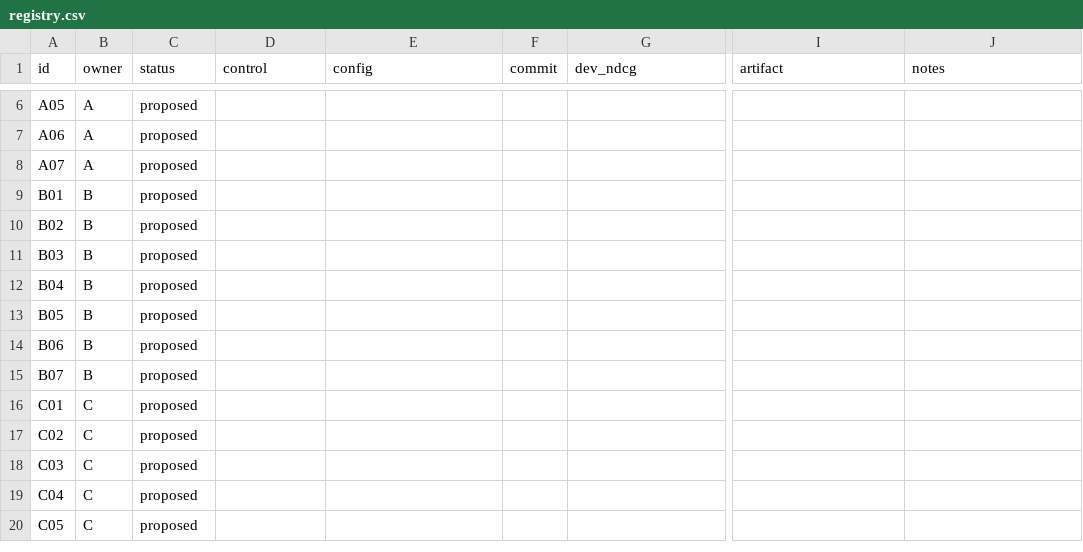
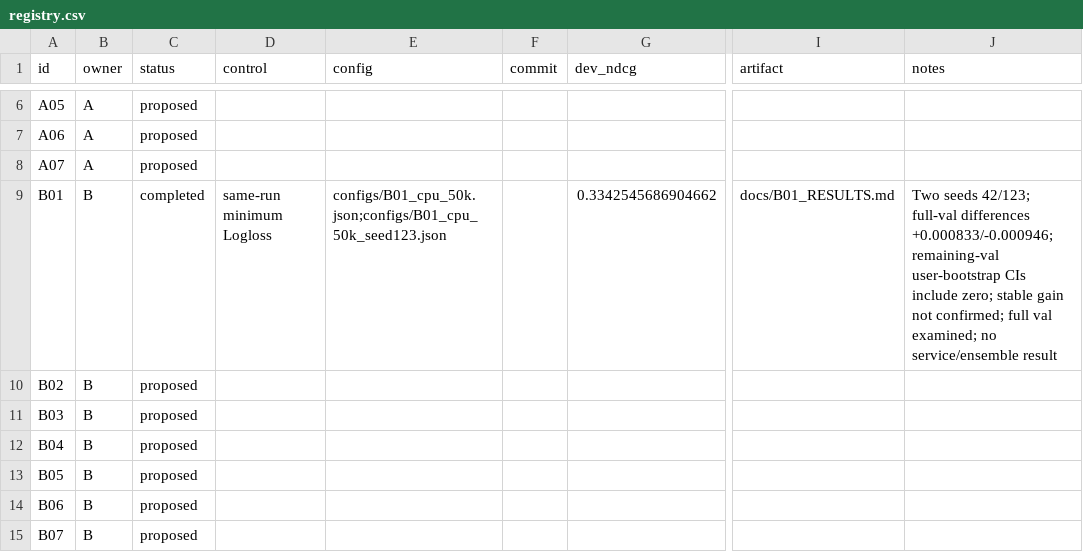
Before and after one commit to platonpotemkin51-source/Avito_Cup_NeuroForge, a CSV file: experiments/registry.csv, drawn as a sheet; only a part is shown, gaps mark what is left out; the shorter side is filled out with more unchanged rows; the diff names each change by its address in the sheet, - before the commit and + after, or states it on an @@ line.

Commit message:
B01: проверил выбор эпохи по NDCG на двух seed
Добавлены обучение с двумя критериями выбора, оценка val и сравнение с bootstrap по пользователям. На полной val прирост +0.000833 для seed 42 и -0.000946 для seed 123; устойчивого улучшения нет, текущий вариант закрыт без принятия.

Сохранены конфиги, история эпох, отчёт и компактные результаты. Подготовлены CPU/MPS-запуски и прогресс. Все 14 тестов прошли; baseline, данные и веса не изменены и не добавлены в коммит.

```diff
--- a/experiments/registry.csv
+++ b/experiments/registry.csv
-C9 (status): proposed
+C9 (status): completed
-D9 (control): (empty)
+D9 (control): same-run minimum Logloss
-E9 (config): (empty)
+E9 (config): configs/B01_cpu_50k.json;configs/B01_cpu_50k_seed123.json
-G9 (dev_ndcg): (empty)
+G9 (dev_ndcg): 0.3342545686904662
-I9 (artifact): (empty)
+I9 (artifact): docs/B01_RESULTS.md
-J9 (notes): (empty)
+J9 (notes): Two seeds 42/123; full-val differences +0.000833/-0.000946; remaining-val user-bootstrap CIs include zero; stable gain not confirmed; full val examined; no service/ensemble result
```
Also changed, not shown: 25 other files.
